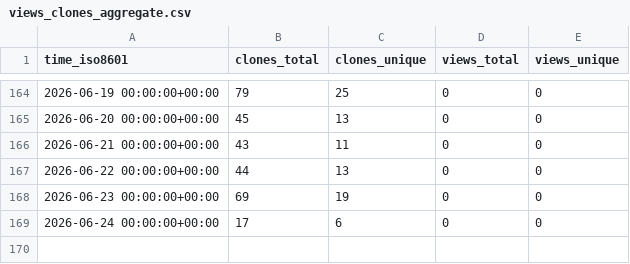
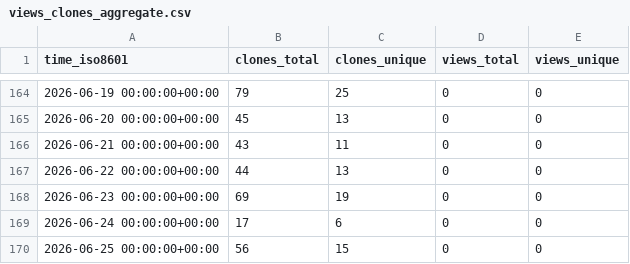
Before and after one commit to EarthSciML/WildlandFire.jl, a CSV file: EarthSciML/WildlandFire.jl/ghrs-data/views_clones_aggregate.csv, drawn as a sheet; only a part is shown, gaps mark what is left out.

```diff
--- a/EarthSciML/WildlandFire.jl/ghrs-data/views_clones_aggregate.csv
+++ b/EarthSciML/WildlandFire.jl/ghrs-data/views_clones_aggregate.csv
@@ -169 +169,2 @@ time_iso8601,clones_total,clones_unique,views_total,views_unique
 2026-06-24 00:00:00+00:00,17,6,0,0
+2026-06-25 00:00:00+00:00,56,15,0,0
```
Also changed, not shown: 1 other file.
